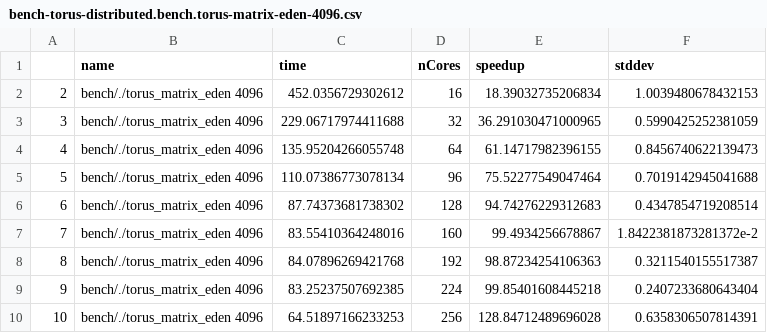
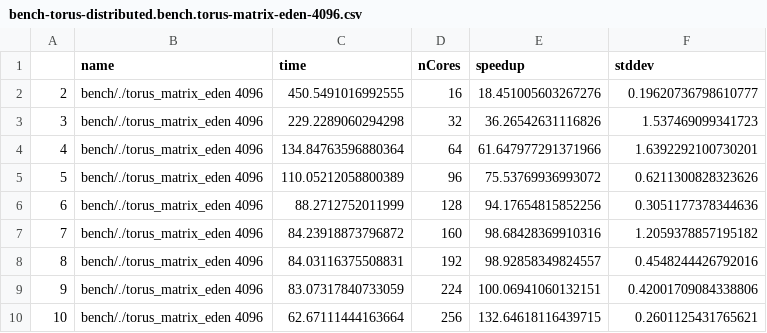
Before and after one commit to Parrows/Parrows, a CSV file: paper/content/benchmarks/distributed-torus/bench-torus-distributed.bench.torus-matrix-eden-4096.csv, drawn as a sheet.

```diff
--- a/paper/content/benchmarks/distributed-torus/bench-torus-distributed.bench.torus-matrix-eden-4096.csv
+++ b/paper/content/benchmarks/distributed-torus/bench-torus-distributed.bench.torus-matrix-eden-4096.csv
@@ -1,10 +1,10 @@
 "","name","time","nCores","speedup","stddev"
-"2","bench/./torus_matrix_eden 4096",452.0356729302612,16,18.39032735206834,1.0039480678432153
-"3","bench/./torus_matrix_eden 4096",229.06717974411688,32,36.291030471000965,0.5990425252381059
-"4","bench/./torus_matrix_eden 4096",135.95204266055748,64,61.14717982396155,0.8456740622139473
-"5","bench/./torus_matrix_eden 4096",110.07386773078134,96,75.52277549047464,0.7019142945041688
-"6","bench/./torus_matrix_eden 4096",87.74373681738302,128,94.74276229312683,0.4347854719208514
-"7","bench/./torus_matrix_eden 4096",83.55410364248016,160,99.4934256678867,1.8422381873281372e-2
-"8","bench/./torus_matrix_eden 4096",84.07896269421768,192,98.87234254106363,0.3211540155517387
-"9","bench/./torus_matrix_eden 4096",83.25237507692385,224,99.85401608445218,0.2407233680643404
-"10","bench/./torus_matrix_eden 4096",64.51897166233253,256,128.84712489696028,0.6358306507814391
+"2","bench/./torus_matrix_eden 4096",450.5491016992555,16,18.451005603267276,0.19620736798610777
+"3","bench/./torus_matrix_eden 4096",229.2289060294298,32,36.26542631116826,1.537469099341723
+"4","bench/./torus_matrix_eden 4096",134.84763596880364,64,61.647977291371966,1.6392292100730201
+"5","bench/./torus_matrix_eden 4096",110.05212058800389,96,75.53769936993072,0.6211300828323626
+"6","bench/./torus_matrix_eden 4096",88.2712752011999,128,94.17654815852256,0.3051177378344636
+"7","bench/./torus_matrix_eden 4096",84.23918873796872,160,98.68428369910316,1.2059378857195182
+"8","bench/./torus_matrix_eden 4096",84.03116375508831,192,98.92858349824557,0.4548244426792016
+"9","bench/./torus_matrix_eden 4096",83.07317840733059,224,100.06941060132151,0.42001709084338806
+"10","bench/./torus_matrix_eden 4096",62.67111444163664,256,132.64618116439715,0.2601125431765621
```
Also changed, not shown: paper/content/benchmarks/distributed-torus/4096-diff.csv, paper/content/benchmarks/distributed-torus/bestAndWorstTorus-4096.csv, 3 other files.
